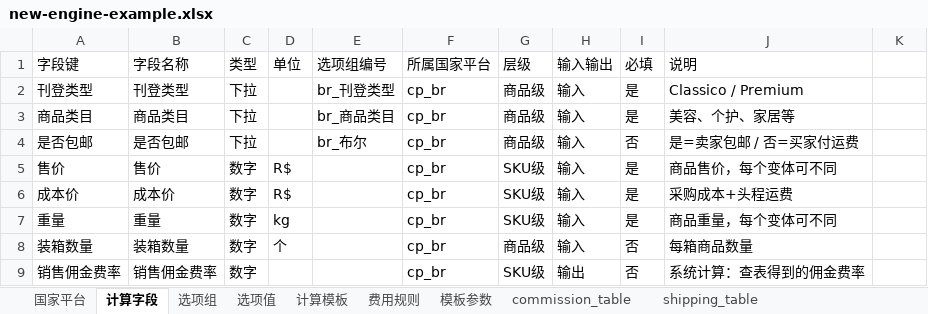
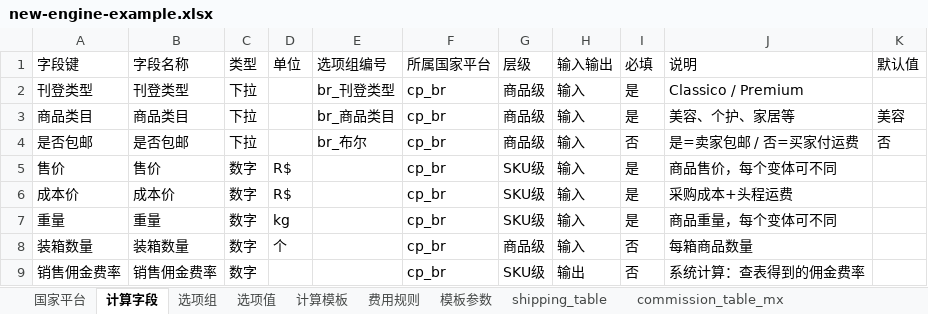
Before and after one commit to wei-py/profit, an Excel workbook: docs/new-engine-example.xlsx, sheet 计算字段, drawn as a sheet; only a part is shown; values as stored, in another font and other column widths than the file's, no borders; the diff names each change by its address in the sheet, - before the commit and + after, or states it on an @@ line.

```diff
--- a/docs/new-engine-example.xlsx (sheet 计算字段)
+++ b/docs/new-engine-example.xlsx (sheet 计算字段)
-sheet tab: commission_table
-K1: (empty)
+K1: 默认值
-K3 (默认值): (empty)
+K3 (默认值): 美容
-K4 (默认值): (empty)
+K4 (默认值): 否
```
Also changed, not shown: sheet 选项值, sheet 费用规则, other sheet tabs, 3 other files.
